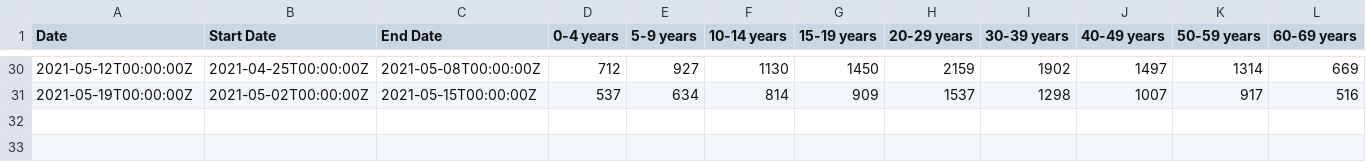
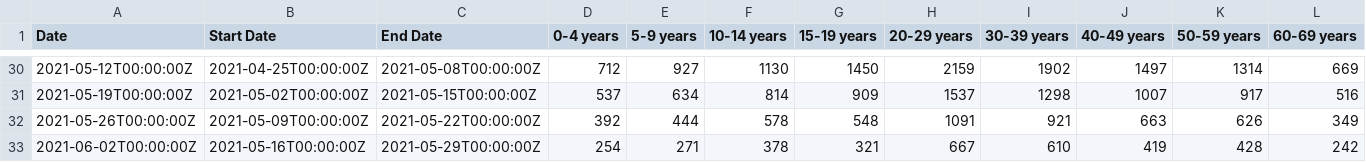
Before and after one commit to sldrydenpeterson/MA-SARSCoV2-Epidemic-Response, a CSV file: mdph_age.csv, drawn as a sheet; only a part is shown, gaps mark what is left out; rows hold the shown columns only; the diff names each change by its address in the sheet, - before the commit and + after, or states it on an @@ line.

```diff
--- a/mdph_age.csv
+++ b/mdph_age.csv
+row 32: 2021-05-26T00:00:00Z | 2021-05-09T00:00:00Z | 2021-05-22T00:00:00Z | 392 | 444 | 578 | 548 | 1091 | 921 | 663 | 626 | 349
+row 33: 2021-06-02T00:00:00Z | 2021-05-16T00:00:00Z | 2021-05-29T00:00:00Z | 254 | 271 | 378 | 321 | 667 | 610 | 419 | 428 | 242
```
Also changed, not shown: mdph_race.csv, 7 other files.
